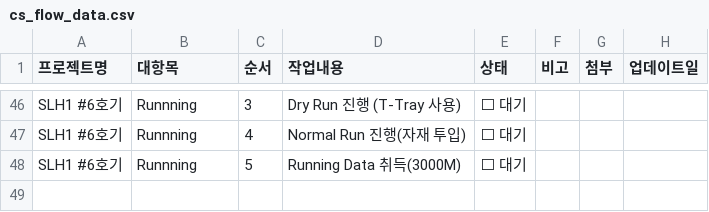
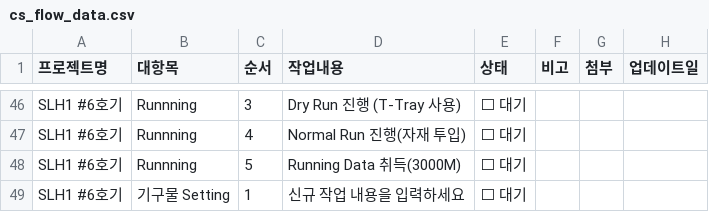
Before and after one commit to Saltlightchoi/my-work-log, a CSV file: cs_flow_data.csv, drawn as a sheet; only a part is shown, gaps mark what is left out; the diff names each change by its address in the sheet, - before the commit and + after, or states it on an @@ line.

Commit message:
Add Cat: 기구물 Setting

```diff
--- a/cs_flow_data.csv
+++ b/cs_flow_data.csv
+row 49: SLH1 #6호기 | 기구물 Setting | 1 | 신규 작업 내용을 입력하세요 | ⬜ 대기
```
